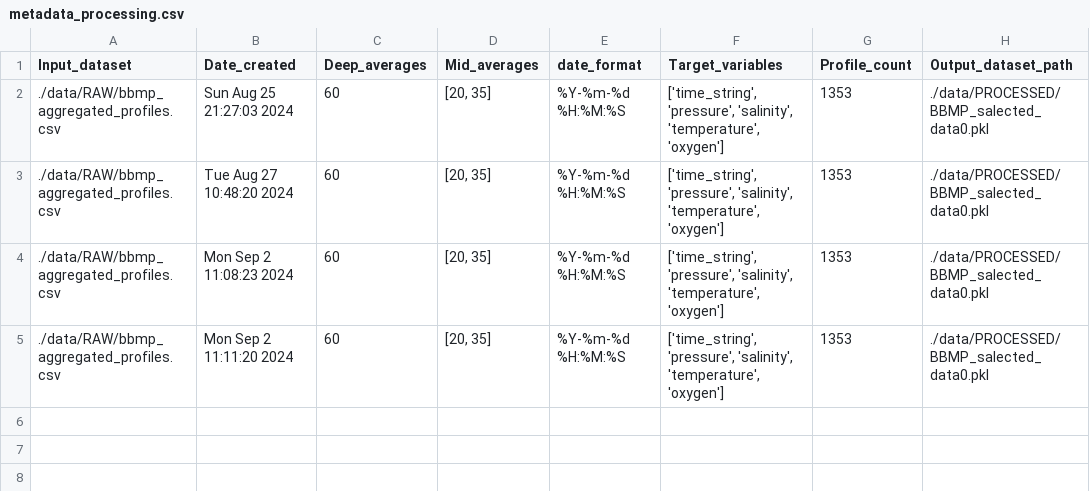
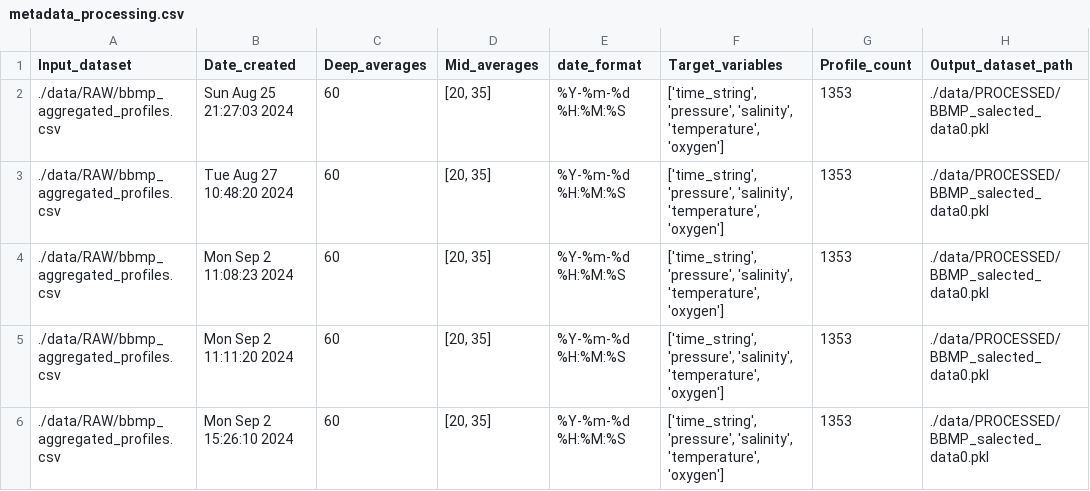
Before and after one commit to oceanboy123/Intrusion_Redo, a CSV file: SRC/data/PROCESSED/metadata_processing.csv, drawn as a sheet; the diff names each change by its address in the sheet, - before the commit and + after, or states it on an @@ line.

```diff
--- a/SRC/data/PROCESSED/metadata_processing.csv
+++ b/SRC/data/PROCESSED/metadata_processing.csv
+row 6: ./data/RAW/bbmp_aggregated_profiles.csv | Mon Sep 2 15:26:10 2024 | 60 | [20, 35] | %Y-%m-%d %H:%M:%S | ['time_string', 'pressure', 'salinity', 'temperature', 'oxygen'] | 1353 | ./data/PROCESSED/BBMP_salected_data0.pkl
```
Also changed, not shown: SRC/data/PROCESSED/TABLES/coefficients_error.csv, SRC/data/PROCESSED/TABLES/intrusionID+effect.csv, 23 other files.
